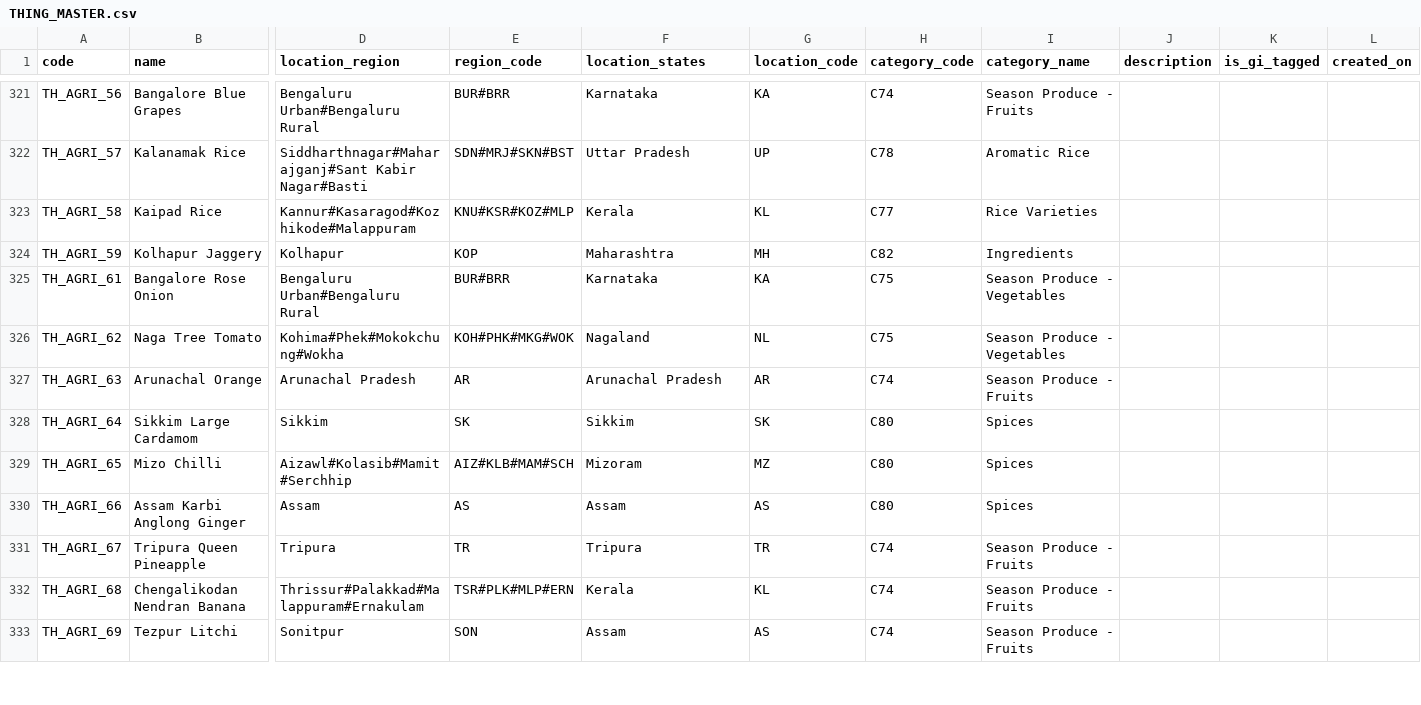
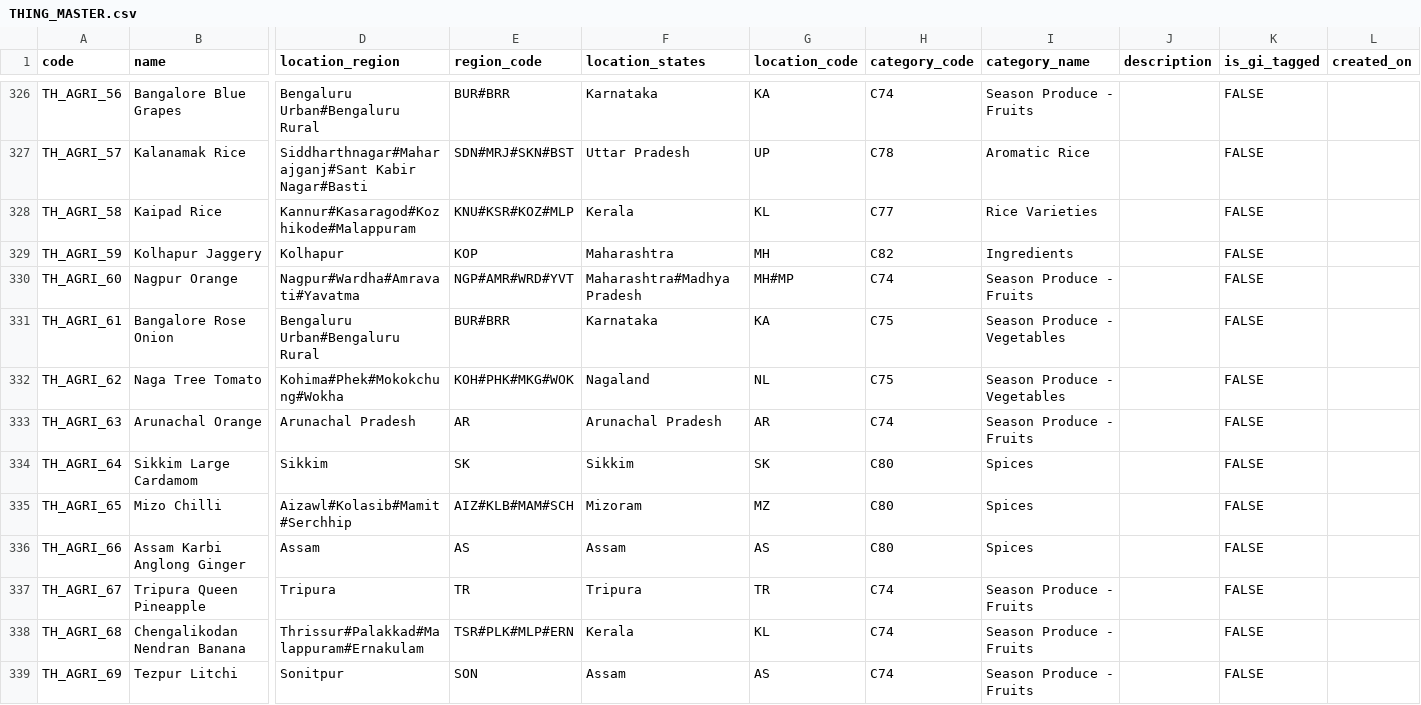
Before and after one commit to teamartspot/artspot_store_content, a CSV file: com/artspot/data/production/backend/csv/THING_MASTER.csv, drawn as a sheet; only a part is shown, gaps mark what is left out; addresses are those after the commit; rows hold the shown columns only; the diff covers the shown part only; the diff names each change by its address in the sheet, - before the commit and + after, or states it on an @@ line.

```diff
--- a/com/artspot/data/production/backend/csv/THING_MASTER.csv
+++ b/com/artspot/data/production/backend/csv/THING_MASTER.csv
-K326:K329 (is_gi_tagged): (empty)
+K326:K329 (is_gi_tagged): FALSE
+row 330: TH_AGRI_60 | Nagpur Orange | Nagpur#Wardha#Amravati#Yavatma | NGP#AMR#WRD#YVT | Maharashtra#Madhya Pradesh | MH#MP | C74 | Season Produce - Fruits |  | FALSE
-K331:K339 (is_gi_tagged): (empty)
+K331:K339 (is_gi_tagged): FALSE
```
Also changed, not shown: 8 added rows and 95 edited cells elsewhere in this file.
